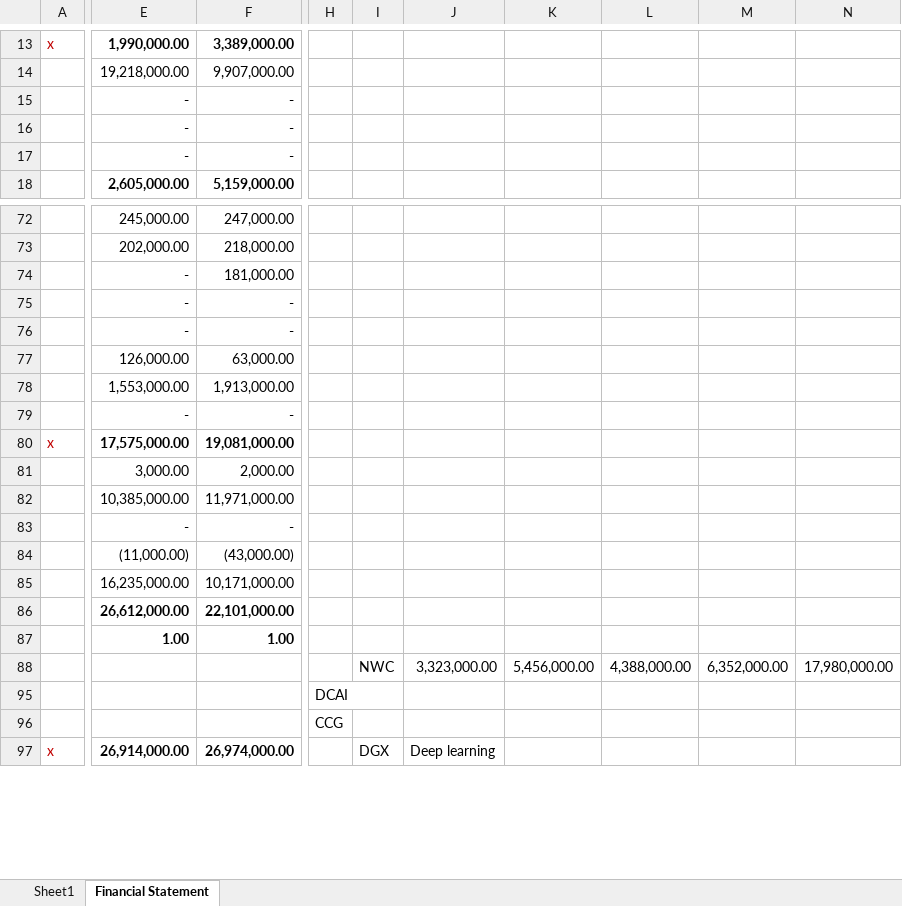
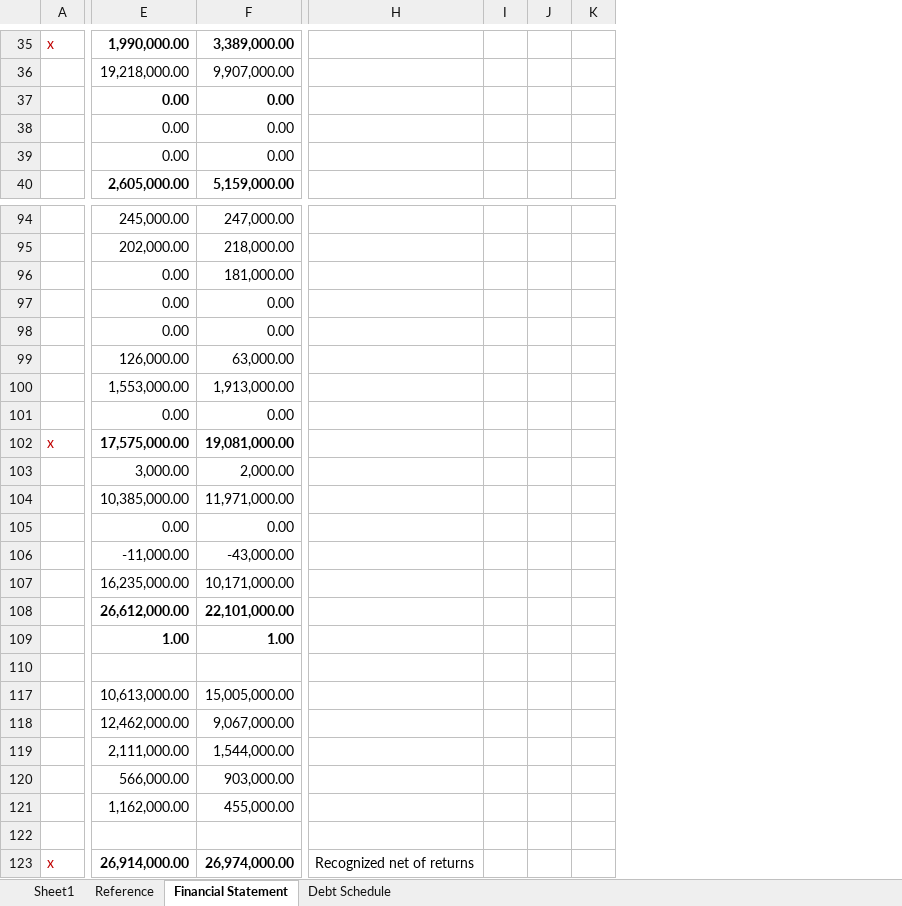
Before and after one commit to minhnguyenvietquang/model, an Excel workbook: NVDA.xlsx, sheet Financial Statement, drawn as a sheet; only a part is shown, gaps mark what is left out; values as stored, in another font and other column widths than the file's, no borders; charts and pictures not drawn; removed rows and columns are numbered as before the commit, all else as after; rows hold the shown columns only; the diff covers the shown part only; the diff names each change by its address in the sheet, - before the commit and + after, or states it on an @@ line.

```diff
--- a/NVDA.xlsx (sheet Financial Statement)
+++ b/NVDA.xlsx (sheet Financial Statement)
+sheet tab: Reference
+sheet tab: Debt Schedule
-column H, row 96: CCG
-column I, row 88: NWC; row 97: DGX
-column J, row 88: 3,323,000.00; row 97: Deep learning
-column K, row 88: 5,456,000.00
-column L, row 88: 4,388,000.00
-column M, row 88: 6,352,000.00
-column N, row 88: 17,980,000.00
+column H, row 123: Recognized net of returns
+column I, empty
+column J, empty
+column K, empty
-E37:E39: -
+E37:E39: 0.00
-F37:F39: -
+F37:F39: 0.00
-E96: -
+E96: 0.00
-row 75:  | - | -
-row 76:  | - | -
+row 97:  | 0.00 | 0.00
+row 98:  | 0.00 | 0.00
-row 79:  | - | -
+row 101:  | 0.00 | 0.00
-E105: -
+E105: 0.00
-F105: -
+F105: 0.00
-E106: (11,000.00)
+E106: -11,000.00
-F106: (43,000.00)
+F106: -43,000.00
-row 110:  |  |  |  | NWC | 3,323,000.00 | 5,456,000.00 | 4,388,000.00 | 6,352,000.00 | 17,980,000.00
+row 110: (empty)
-row 95:  |  |  | DCAI
+row 117:  | 10,613,000.00 | 15,005,000.00
+row 118:  | 12,462,000.00 | 9,067,000.00
+row 119:  | 2,111,000.00 | 1,544,000.00
+row 120:  | 566,000.00 | 903,000.00
+row 121:  | 1,162,000.00 | 455,000.00
-row 122:  |  |  | CCG
+row 122: (empty)
```
Also changed, not shown: 59 added rows, 38 removed rows, 10 hidden or unhidden rows, 1 added column, 64 edited cells and cell formats elsewhere in this sheet, sheet Sheet1, formulas that keep their value, hidden cells.
